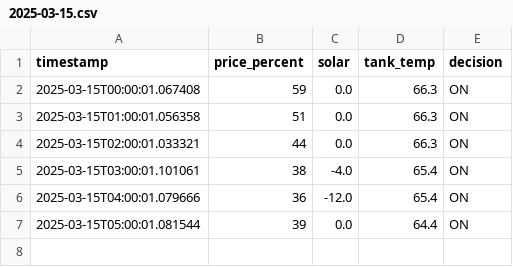
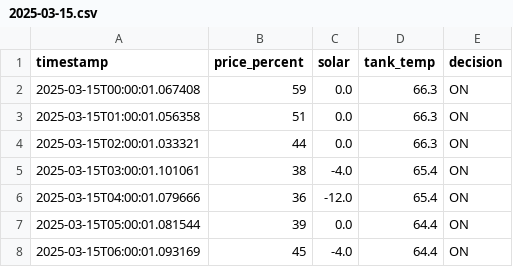
Before and after one commit to Keessrh/KEES_Engine, a CSV file: clients/julianalaan_39/dhw/data/2025-03-15.csv, drawn as a sheet; the diff names each change by its address in the sheet, - before the commit and + after, or states it on an @@ line.

```diff
--- a/clients/julianalaan_39/dhw/data/2025-03-15.csv
+++ b/clients/julianalaan_39/dhw/data/2025-03-15.csv
+row 8: 2025-03-15T06:00:01.093169 | 45 | -4.0 | 64.4 | ON
```
Also changed, not shown: clients/julianalaan_39/heating/data/2025-03-15.csv, 3 other files.
